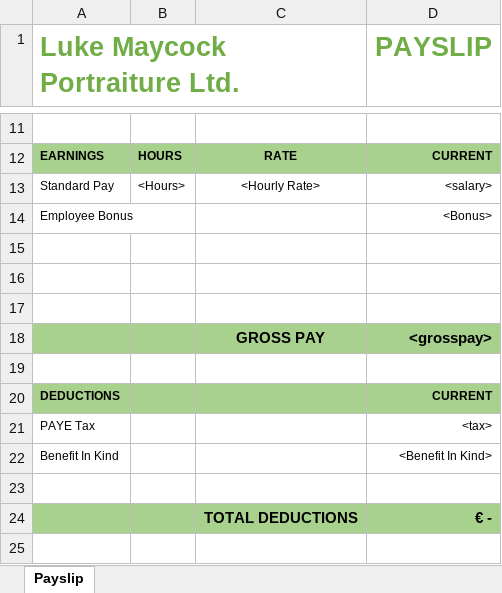
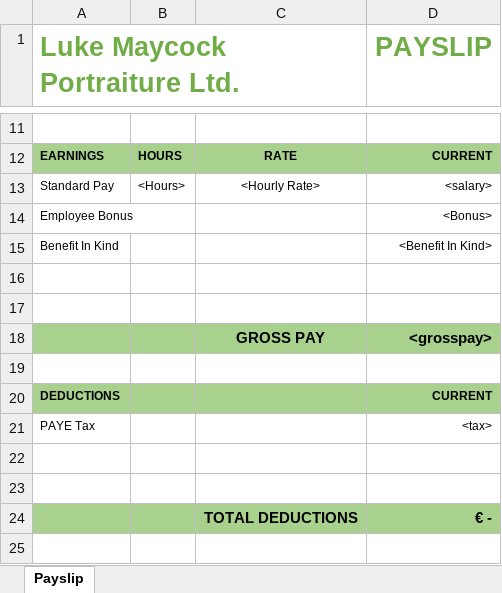
Before and after one commit to l3wk3m/Payroll-App, an Excel workbook: Templates/Payslip_template.xlsx, sheet Payslip, drawn as a sheet; only a part is shown, gaps mark what is left out; values as stored, in another font and other column widths than the file's, no borders; the diff names each change by its address in the sheet, - before the commit and + after, or states it on an @@ line.

Commit message:
Update output file format to include a CSV and enhance design document with bonus and benefit details

```diff
--- a/Templates/Payslip_template.xlsx (sheet Payslip)
+++ b/Templates/Payslip_template.xlsx (sheet Payslip)
-row 15: (empty)
+row 15: Benefit In Kind |  |  | <Benefit In Kind>
-row 22: Benefit In Kind |  |  | <Benefit In Kind>
+row 22: (empty)
```
Also changed, not shown: 2 other files.
